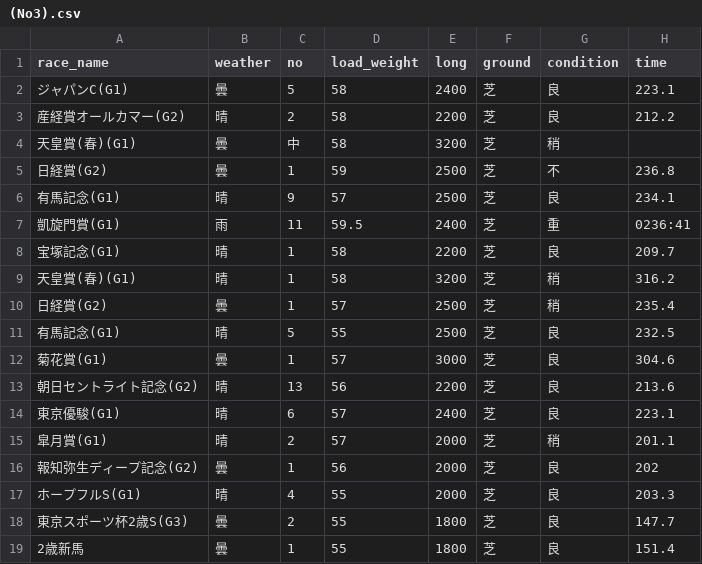
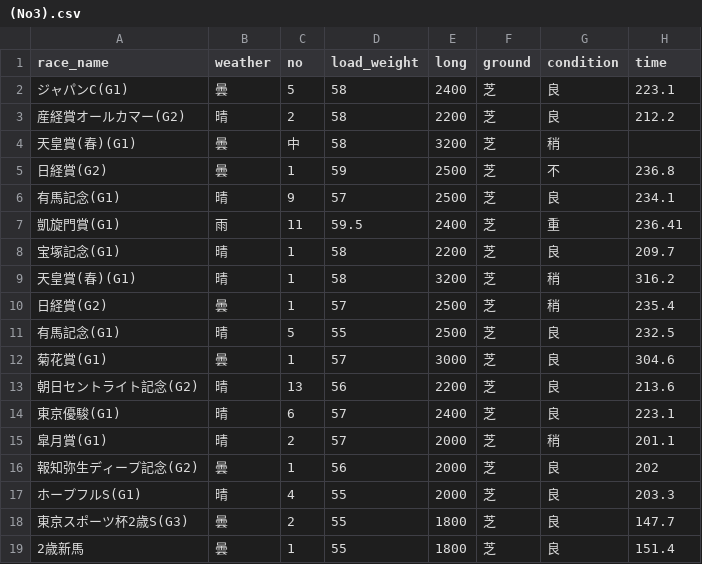
Before and after one commit to Ken0o/final_assignment, a CSV file: (No3).csv, drawn as a sheet; the diff names each change by its address in the sheet, - before the commit and + after, or states it on an @@ line.

Commit message:
データの変更

```diff
--- a/(No3).csv
+++ b/(No3).csv
-H7 (time): 0236:41
+H7 (time): 236.41
```
